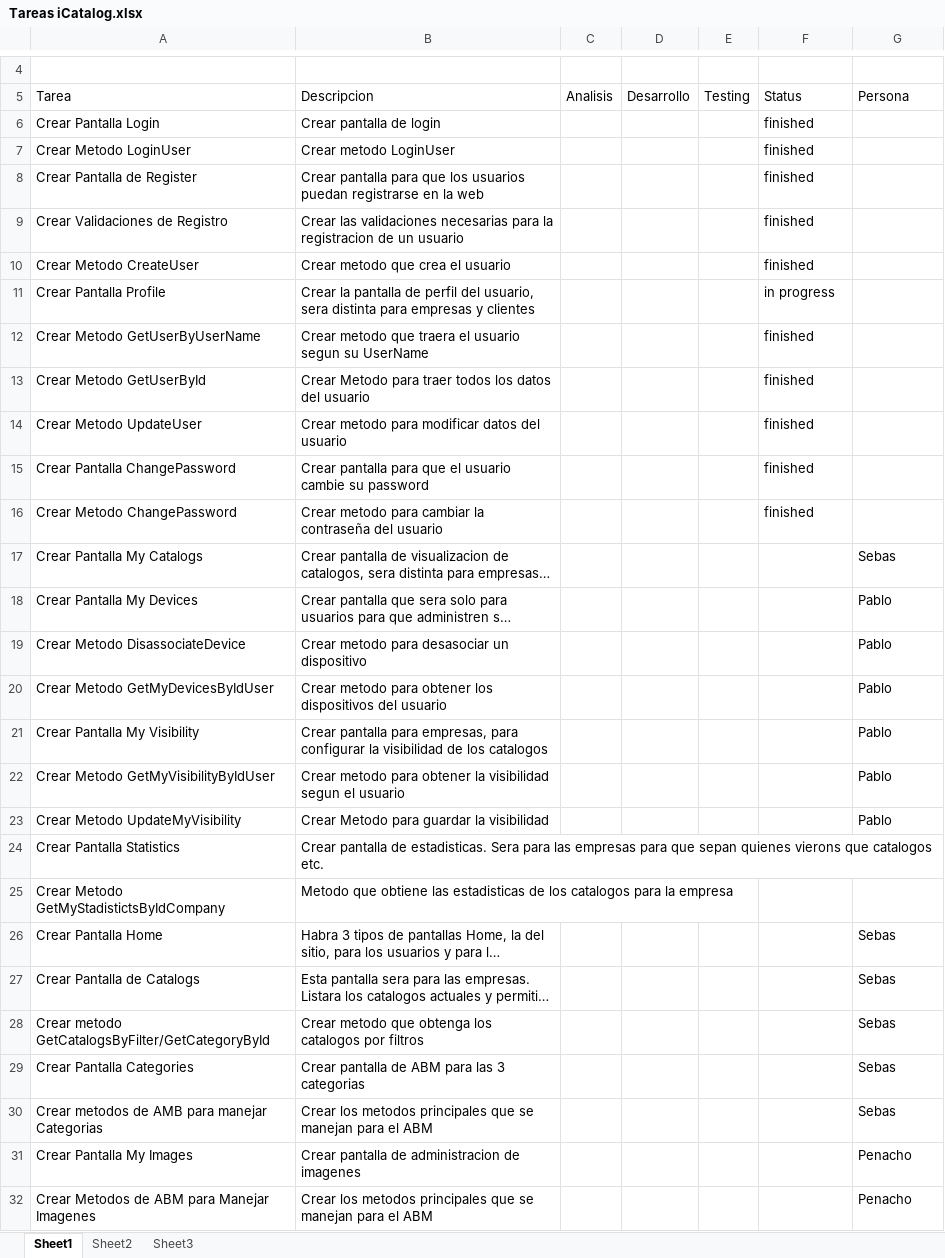
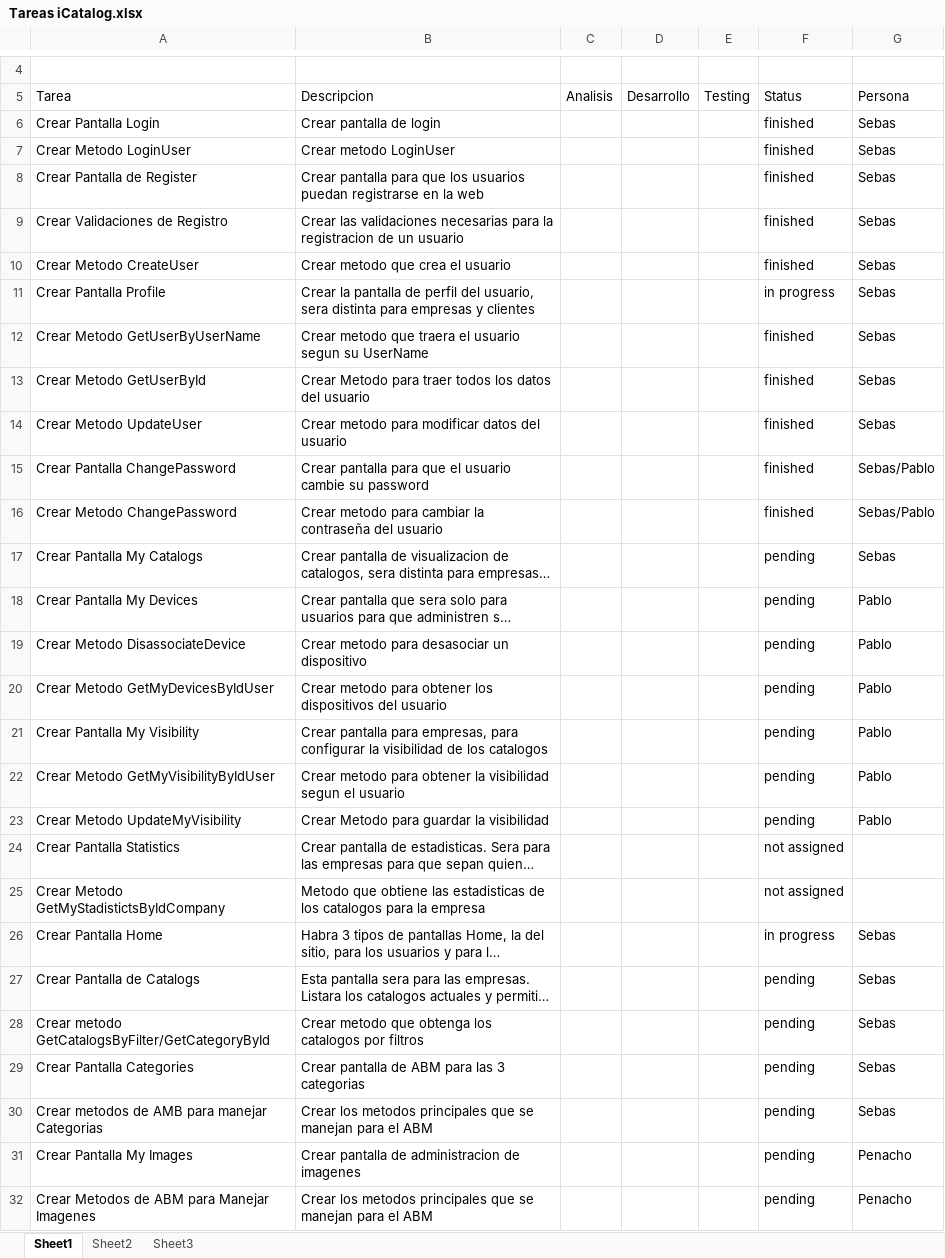
Before and after one commit to smagne87/iCatalogProject, an Excel workbook: ProjectItems/Tareas iCatalog.xlsx, sheet Sheet1, drawn as a sheet; only a part is shown, gaps mark what is left out; long unchanged cells end in …; values as stored, in another font and other column widths than the file's, no cell formats; the diff covers the shown part only; the diff names each change by its address in the sheet, - before the commit and + after, or states it on an @@ line.

Commit message:
se acomodaron cosas, se subio estado del excel.

```diff
--- a/ProjectItems/Tareas iCatalog.xlsx (sheet Sheet1)
+++ b/ProjectItems/Tareas iCatalog.xlsx (sheet Sheet1)
-G6:G14 (Persona): (empty)
+G6:G14 (Persona): Sebas
-G15:G16 (Persona): (empty)
+G15:G16 (Persona): Sebas/Pablo
-F17:F23 (Status): (empty)
+F17:F23 (Status): pending
-F24:F25 (Status): (empty)
+F24:F25 (Status): not assigned
-F26 (Status): (empty)
+F26 (Status): in progress
-F27:F32 (Status): (empty)
+F27:F32 (Status): pending
```
Also changed, not shown: 13 edited cells elsewhere in this sheet, cell formats, 5 other files.
